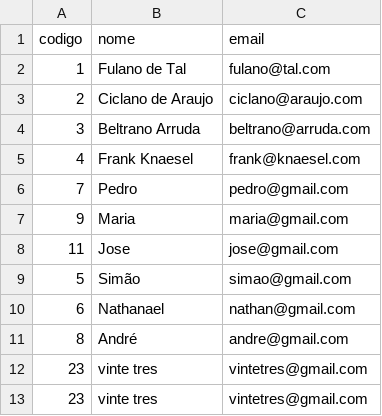
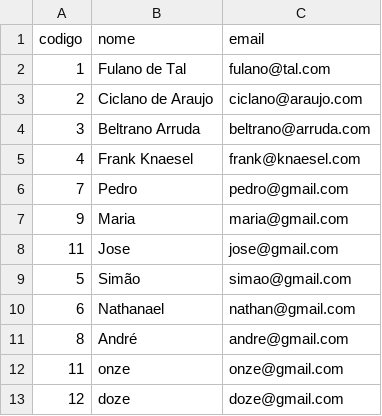
Before and after one commit to Anderssonrz/BackEnd-ifsc, a CSV file: txt/clientes.csv, drawn as a sheet.

```diff
--- a/txt/clientes.csv
+++ b/txt/clientes.csv
@@ -11,3 +11,3 @@ codigo;nome;email
 8;André;andre@gmail.com
-23;vinte tres;vintetres@gmail.com
-23;vinte tres;vintetres@gmail.com
+11;onze;onze@gmail.com
+12;doze;doze@gmail.com
```
Also changed, not shown: 41 other files.
